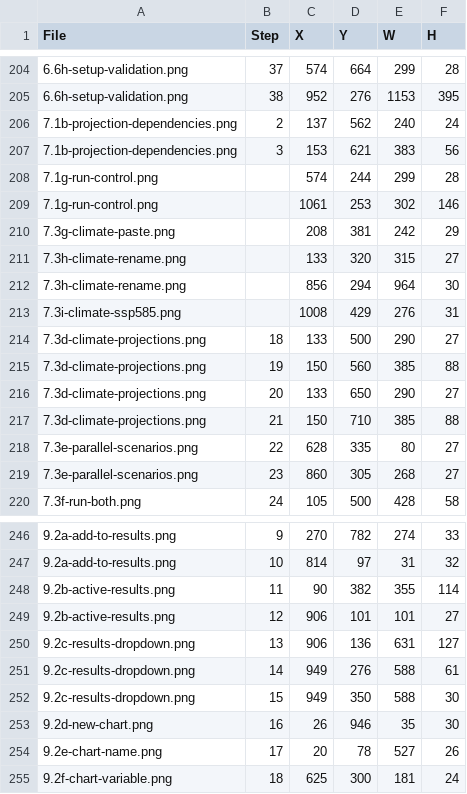
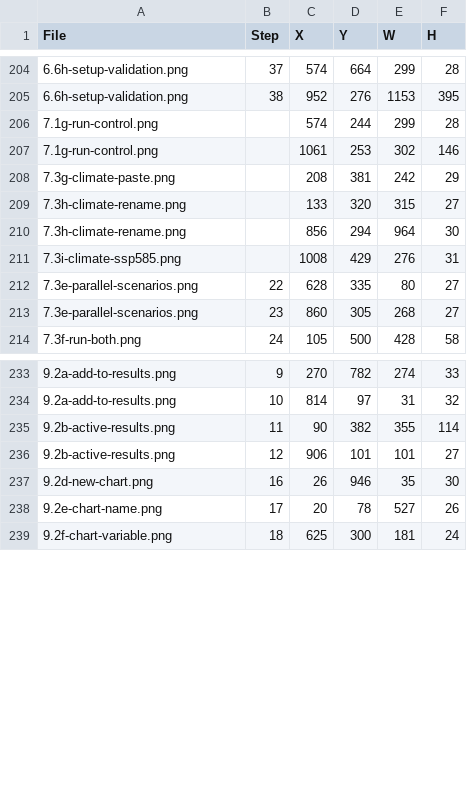
Before and after one commit to bsleeter/lucasCore, a CSV file: docs/guide/annotations.csv, drawn as a sheet; only a part is shown, gaps mark what is left out; removed rows and columns are numbered as before the commit, all else as after; the diff covers the shown part only; the diff names each change by its address in the sheet, - before the commit and + after, or states it on an @@ line.

```diff
--- a/docs/guide/annotations.csv
+++ b/docs/guide/annotations.csv
-row 206: 7.1b-projection-dependencies.png | 2 | 137 | 562 | 240 | 24
-row 207: 7.1b-projection-dependencies.png | 3 | 153 | 621 | 383 | 56
-row 214: 7.3d-climate-projections.png | 18 | 133 | 500 | 290 | 27
-row 215: 7.3d-climate-projections.png | 19 | 150 | 560 | 385 | 88
-row 216: 7.3d-climate-projections.png | 20 | 133 | 650 | 290 | 27
-row 217: 7.3d-climate-projections.png | 21 | 150 | 710 | 385 | 88
-row 250: 9.2c-results-dropdown.png | 13 | 906 | 136 | 631 | 127
-row 251: 9.2c-results-dropdown.png | 14 | 949 | 276 | 588 | 61
-row 252: 9.2c-results-dropdown.png | 15 | 949 | 350 | 588 | 30
```
Also changed, not shown: 15 added rows, 6 removed rows and 1 moved row elsewhere in this file, docs/guide/crops.csv, 1 other file.
